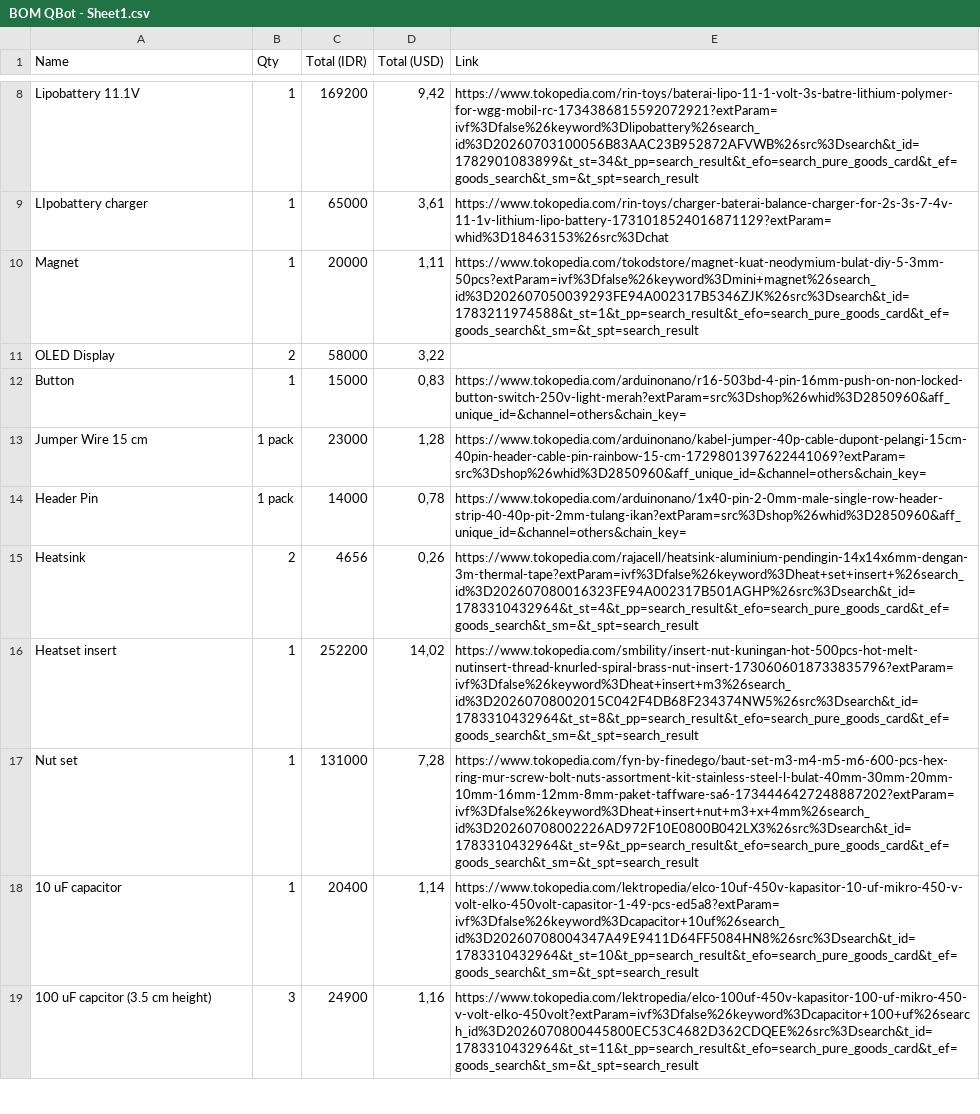
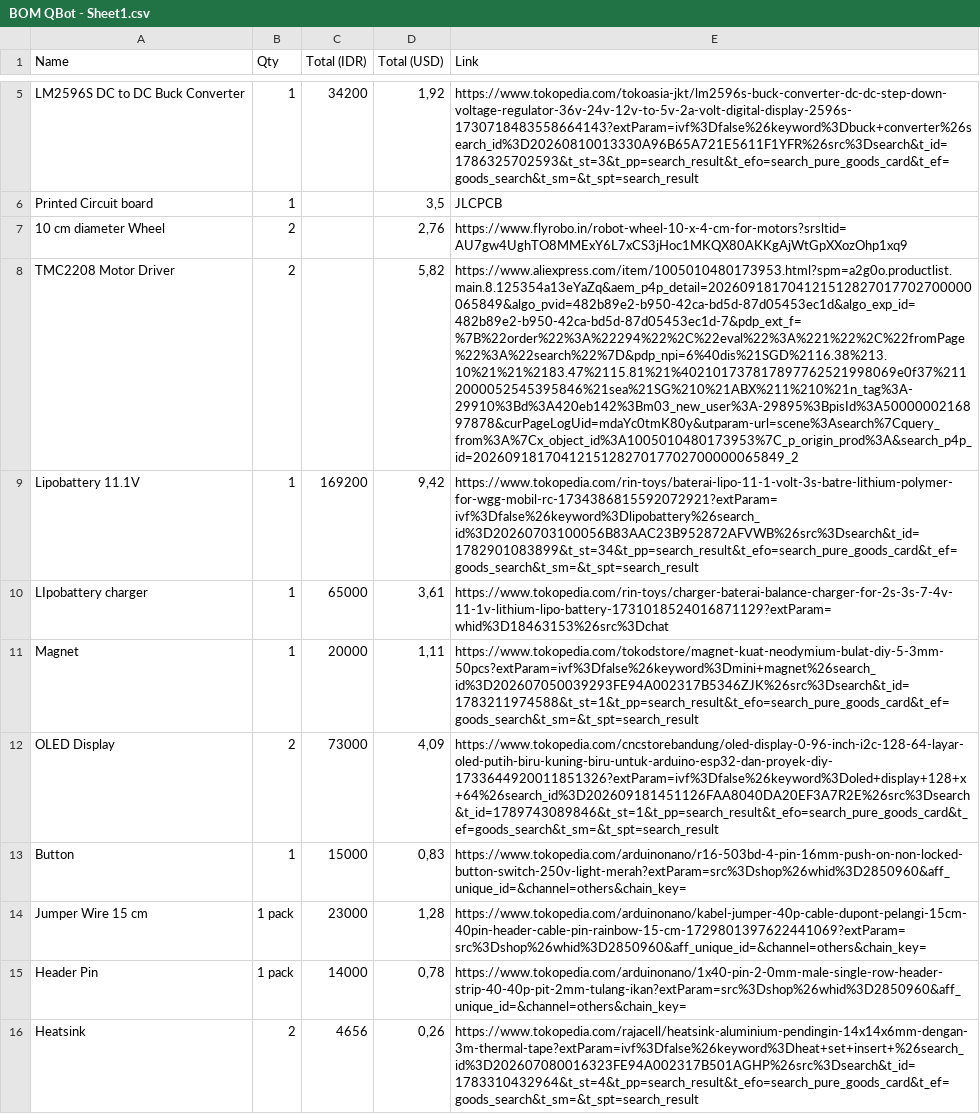
Before and after one commit to maraulsav/Qbot, a CSV file: BOM QBot - Sheet1.csv, drawn as a sheet; only a part is shown, gaps mark what is left out; the shorter side is filled out with more unchanged rows; addresses are those after the commit; the diff covers the shown part only; the diff names each change by its address in the sheet, - before the commit and + after, or states it on an @@ line.

Commit message:
Add files via upload

```diff
--- a/BOM QBot - Sheet1.csv
+++ b/BOM QBot - Sheet1.csv
+row 5: LM2596S DC to DC Buck Converter | 1 | 34200 | 1,92 | https://www.tokopedia.com/tokoasia-jkt/lm2596s-buck-converter-dc-dc-step-down-voltage-regulator-36v-24v-12v-to-5v-2a-volt-digital-display-2596s-1730718483558664143?extParam=ivf%3Dfalse%26keyword%3Dbuck+converter%26search_id%3D20260810013330A96B65A721E5611F1YFR%26src%3Dsearch&t_id=1786325702593&t_st=3&t_pp=search_result&t_efo=search_pure_goods_card&t_ef=goods_search&t_sm=&t_spt=search_result
+row 6: Printed Circuit board | 1 |  | 3,5 | JLCPCB
+row 7: 10 cm diameter Wheel | 2 |  | 2,76 | https://www.flyrobo.in/robot-wheel-10-x-4-cm-for-motors?srsltid=AU7gw4UghTO8MMExY6L7xCS3jHoc1MKQX80AKKgAjWtGpXXozOhp1xq9
+row 8: TMC2208 Motor Driver | 2 |  | 5,82 | https://www.aliexpress.com/item/1005010480173953.html?spm=a2g0o.productlist.main.8.125354a13eYaZq&aem_p4p_detail=202609181704121512827017702700000065849&algo_pvid=482b89e2-b950-42ca-bd5d-87d05453ec1d&algo_exp_id=482b89e2-b950-42ca-bd5d-87d05453ec1d-7&pdp_ext_f=%7B%22order%22%3A%22294%22%2C%22eval%22%3A%221%22%2C%22fromPage%22%3A%22search%22%7D&pdp_npi=6%40dis%21SGD%2116.38%213.10%21%21%2183.47%2115.81%21%402101737817897762521998069e0f37%2112000052545395846%21sea%21SG%210%21ABX%211%210%21n_tag%3A-29910%3Bd%3A420eb142%3Bm03_new_user%3A-29895%3BpisId%3A5000000216897878&curPageLogUid=mdaYc0tmK80y&utparam-url=scene%3Asearch%7Cquery_from%3A%7Cx_object_id%3A1005010480173953%7C_p_origin_prod%3A&search_p4p_id=202609181704121512827017702700000065849_2
-C12 (Total (IDR)): 58000
+C12 (Total (IDR)): 73000
-D12 (Total (USD)): 3,22
+D12 (Total (USD)): 4,09
-E12 (Link): (empty)
+E12 (Link): https://www.tokopedia.com/cncstorebandung/oled-display-0-96-inch-i2c-128-64-layar-oled-putih-biru-kuning-biru-untuk-arduino-esp32-dan-proyek-diy-1733644920011851326?extParam=ivf%3Dfalse%26keyword%3Doled+display+128+x+64%26search_id%3D202609181451126FAA8040DA20EF3A7R2E%26src%3Dsearch&t_id=1789743089846&t_st=1&t_pp=search_result&t_efo=search_pure_goods_card&t_ef=goods_search&t_sm=&t_spt=search_result
```
Also changed, not shown: 4 added rows, 6 removed rows and 1 edited cell elsewhere in this file.
